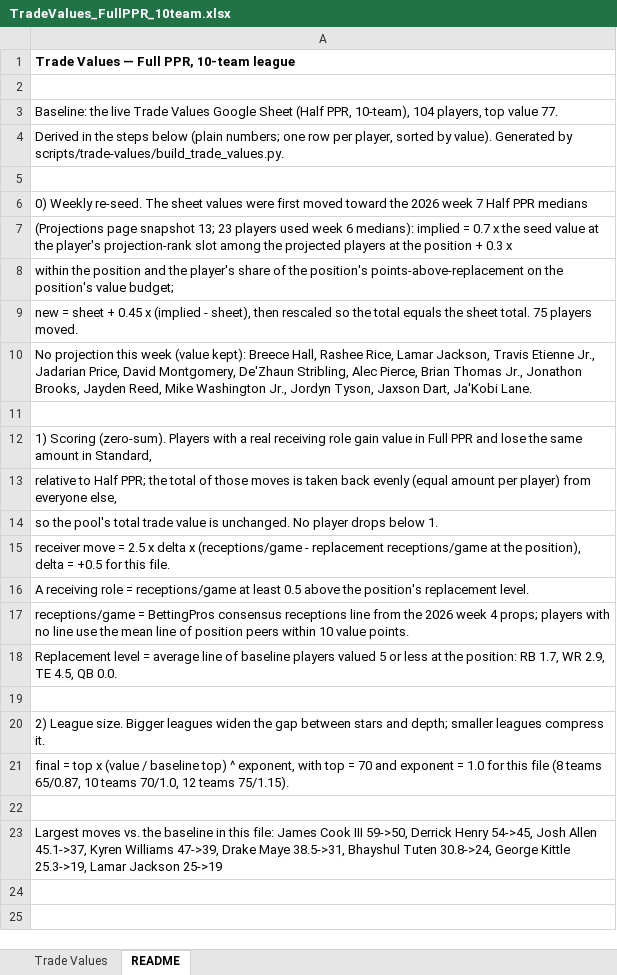
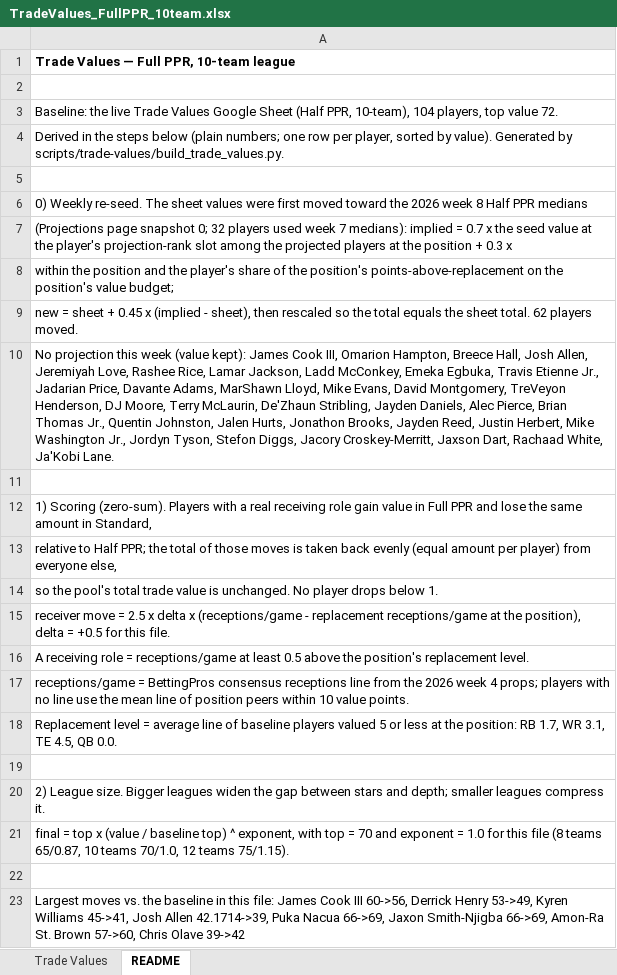
Before and after one commit to seoularpro/OddsVis, an Excel workbook: TradeValueSheets/TradeValues_FullPPR_10team.xlsx, sheet README, drawn as a sheet; values as stored, in another font and other column widths than the file's, no borders; the diff names each change by its address in the sheet, - before the commit and + after, or states it on an @@ line.

```diff
--- a/TradeValueSheets/TradeValues_FullPPR_10team.xlsx (sheet README)
+++ b/TradeValueSheets/TradeValues_FullPPR_10team.xlsx (sheet README)
-A3: …top value 77.
+A3: …top value 72.
-A6: …2026 week 7 Half PPR…
+A6: …2026 week 8 Half PPR…
-A7: …page snapshot 13; 23 players used week 6 medians): implied…
+A7: …page snapshot 0; 32 players used week 7 medians): implied…
-A9: …sheet total. 75 players moved.
+A9: …sheet total. 62 players moved.
-A10: …(value kept): Breece Hall, Rashee Rice, Lamar Jackson, Travis Etienne Jr., Jadarian Price, David Montgomery, De'Zhaun Stribling, Alec Pierce, Brian Thomas Jr., Jonathon Brooks, Jayden Reed, Mike Washington Jr., Jordyn Tyson, Jaxson Dart, Ja'Kobi Lane.
+A10: …(value kept): James Cook III, Omarion Hampton, Breece Hall, Josh Allen, Jeremiyah Love, Rashee Rice, Lamar Jackson, Ladd McConkey, Emeka Egbuka, Travis Etienne Jr., Jadarian Price, Davante Adams, MarShawn Lloyd, Mike Evans, David Montgomery, TreVeyon Henderson, DJ Moore, Terry McLaurin, De'Zhaun Stribling, Jayden Daniels, Alec Pierce, Brian Thomas Jr., Quentin Johnston, Jalen Hurts, Jonathon Brooks, Jayden Reed, Justin Herbert, Mike Washington Jr., Jordyn Tyson, Stefon Diggs, Jacory Croskey-Merritt, Jaxson Dart, Rachaad White, Ja'Kobi Lane.
-A18: …1.7, WR 2.9, TE 4.5,…
+A18: …1.7, WR 3.1, TE 4.5,…
-A23: …Cook III 59->50, Derrick Henry 54->45, Josh Allen 45.1->37, Kyren Williams 47->39, Drake Maye 38.5->31, Bhayshul Tuten 30.8->24, George Kittle 25.3->19, Lamar Jackson 25->19
+A23: …Cook III 60->56, Derrick Henry 53->49, Kyren Williams 45->41, Josh Allen 42.1714->39, Puka Nacua 66->69, Jaxon Smith-Njigba 66->69, Amon-Ra St. Brown 57->60, Chris Olave 39->42
```
Also changed, not shown: sheet Trade Values, TradeValueSheets/TradeValues_FullPPR_12team.xlsx, TradeValueSheets/TradeValues_FullPPR_8team.xlsx, 18 other files.
